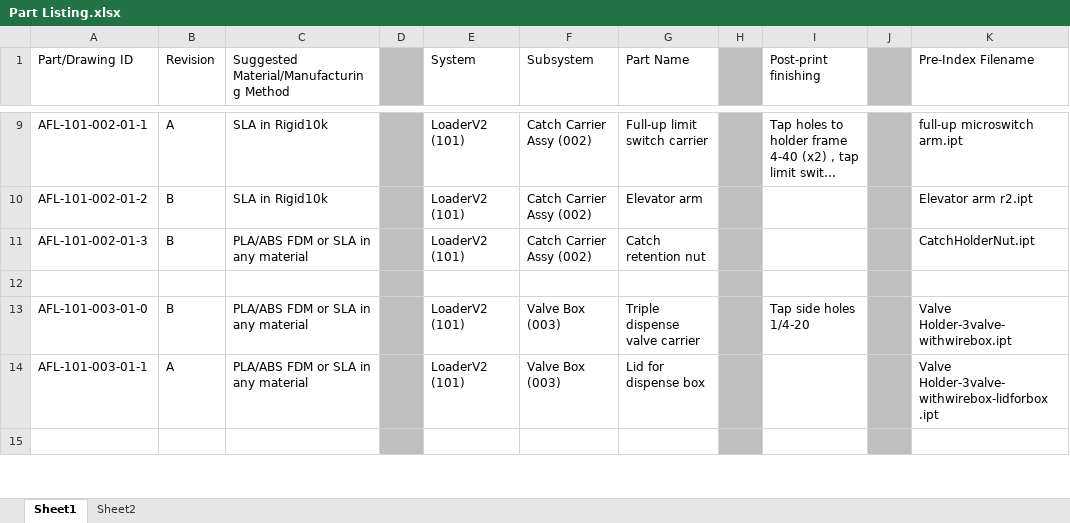
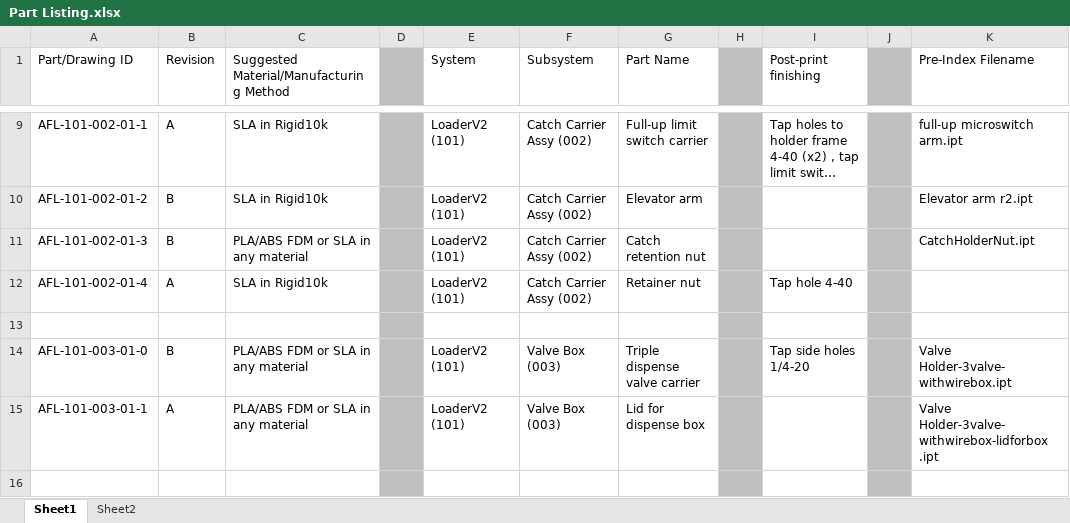
Before and after one commit to pbeaucage/AFL-hardware-devel, an Excel workbook: Part Listing.xlsx, sheet Sheet1, drawn as a sheet; only a part is shown, gaps mark what is left out; long unchanged cells end in …; values as stored, in another font and other column widths than the file's, no borders; the diff names each change by its address in the sheet, - before the commit and + after, or states it on an @@ line.

```diff
--- a/Part Listing.xlsx (sheet Sheet1)
+++ b/Part Listing.xlsx (sheet Sheet1)
+row 12: AFL-101-002-01-4 | A | SLA in Rigid10k |  | LoaderV2 (101) | Catch Carrier Assy (002) | Retainer nut |  | Tap hole 4-40
```
Also changed, not shown: 13 other files.
